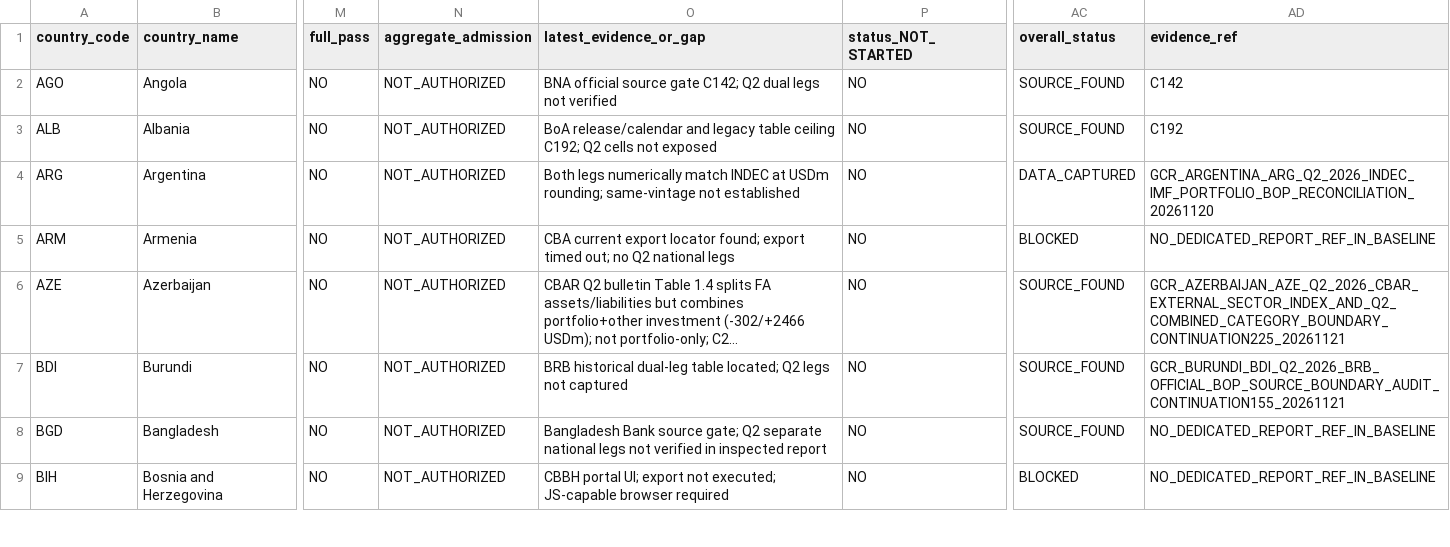
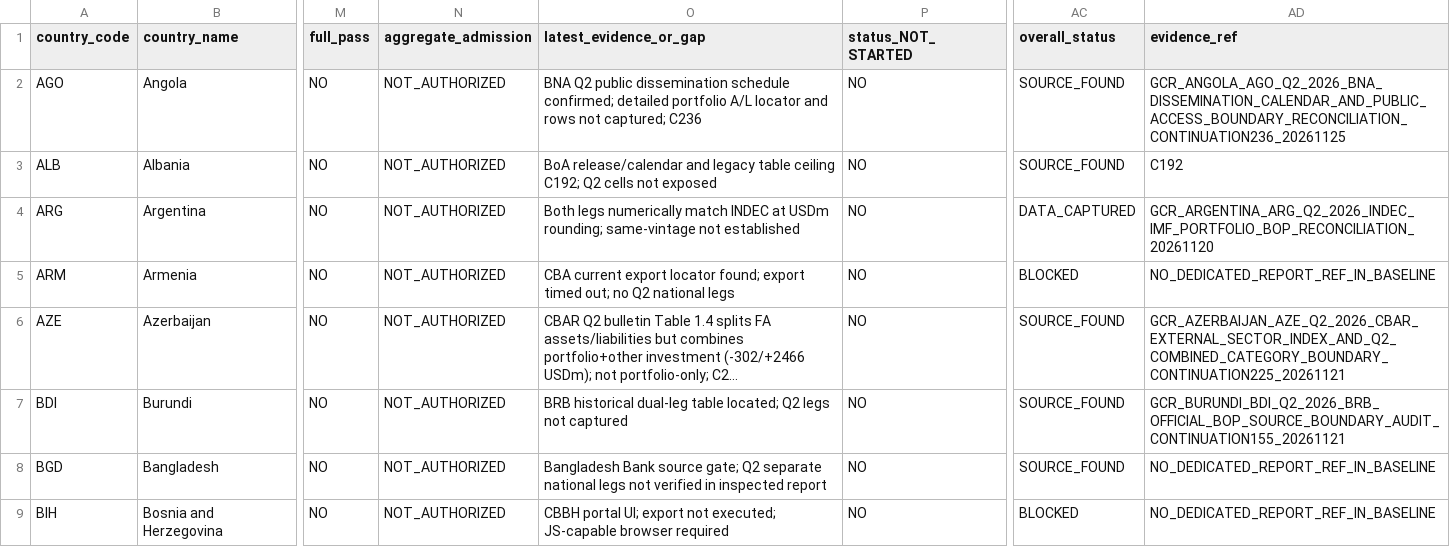
Before and after one commit to duttapalkpa-netizen/PRECISION-WIRES-NSE200-COLLECTOR, a CSV file: docs/evidence/gcr/2026Q2_63_country_national_validation_master_matrix.csv, drawn as a sheet; only a part is shown, gaps mark what is left out; long unchanged cells end in …; the diff names each change by its address in the sheet, - before the commit and + after, or states it on an @@ line.

Commit message:
GCR C236 matrix: update Angola evidence reference without gate promotion

```diff
--- a/docs/evidence/gcr/2026Q2_63_country_national_validation_master_matrix.csv
+++ b/docs/evidence/gcr/2026Q2_63_country_national_validation_master_matrix.csv
-O2 (latest_evidence_or_gap): BNA official source gate C142; Q2 dual legs not verified
+O2 (latest_evidence_or_gap): BNA Q2 public dissemination schedule confirmed; detailed portfolio A/L locator and rows not captured; C236
-AD2 (evidence_ref): C142
+AD2 (evidence_ref): GCR_ANGOLA_AGO_Q2_2026_BNA_DISSEMINATION_CALENDAR_AND_PUBLIC_ACCESS_BOUNDARY_RECONCILIATION_CONTINUATION236_20261125
```
